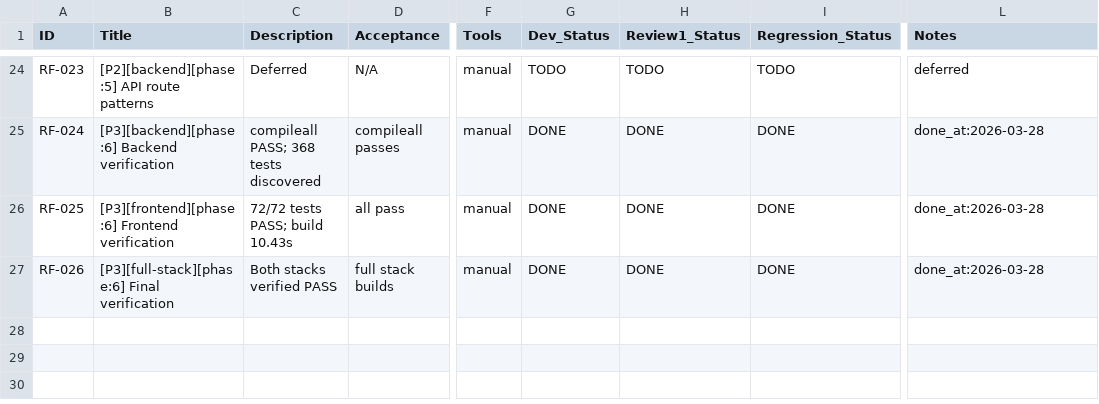
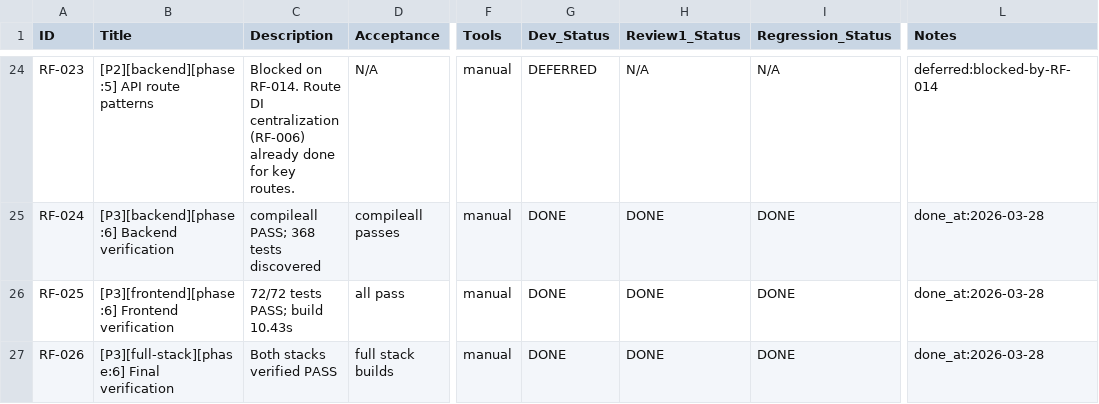
Before and after one commit to inliver233/Ai-Novel-Lite, a CSV file: issues/2026-03-28_17-00-00-comprehensive-refactor.csv, drawn as a sheet; only a part is shown, gaps mark what is left out; the diff covers the shown part only; the diff names each change by its address in the sheet, - before the commit and + after, or states it on an @@ line.

```diff
--- a/issues/2026-03-28_17-00-00-comprehensive-refactor.csv
+++ b/issues/2026-03-28_17-00-00-comprehensive-refactor.csv
-C24 (Description): Deferred
+C24 (Description): Blocked on RF-014. Route DI centralization (RF-006) already done for key routes.
-G24 (Dev_Status): TODO
+G24 (Dev_Status): DEFERRED
-H24 (Review1_Status): TODO
+H24 (Review1_Status): N/A
-I24 (Regression_Status): TODO
+I24 (Regression_Status): N/A
-L24 (Notes): deferred
+L24 (Notes): deferred:blocked-by-RF-014
```
Also changed, not shown: 43 edited cells elsewhere in this file.
